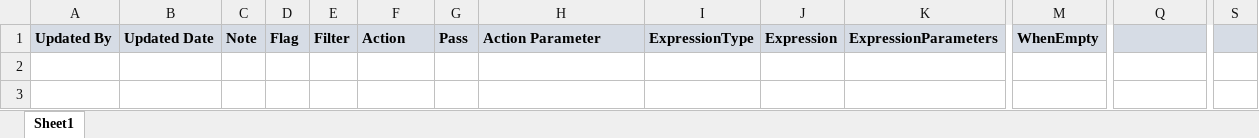
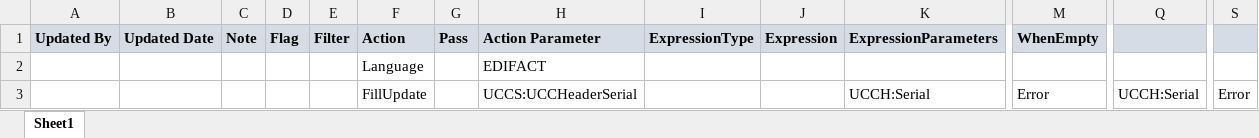
Before and after one commit to cheryl-azyra/testing, an Excel workbook: Mapping Test.xlsx, sheet Sheet1, drawn as a sheet; only a part is shown, gaps mark what is left out; values as stored, in another font and other column widths than the file's, no borders; rows hold the shown columns only; the diff names each change by its address in the sheet, - before the commit and + after, or states it on an @@ line.

Commit message:
Adding Line

```diff
--- a/Mapping Test.xlsx (sheet Sheet1)
+++ b/Mapping Test.xlsx (sheet Sheet1)
+row 2:  |  |  |  |  | Language |  | EDIFACT
+row 3:  |  |  |  |  | FillUpdate |  | UCCS:UCCHeaderSerial |  |  | UCCH:Serial | Error | UCCH:Serial | Error
```
